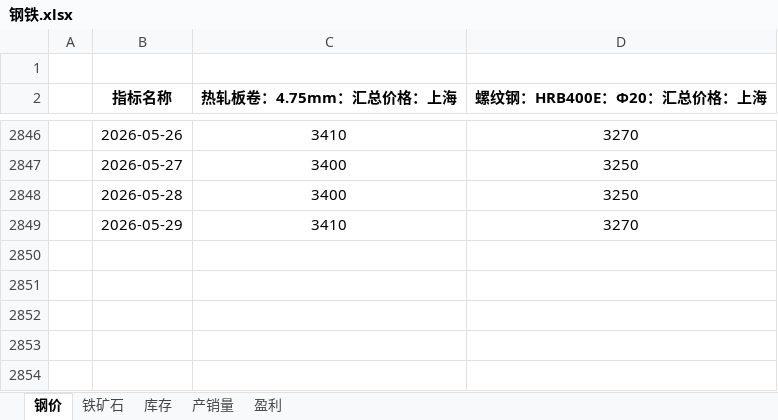
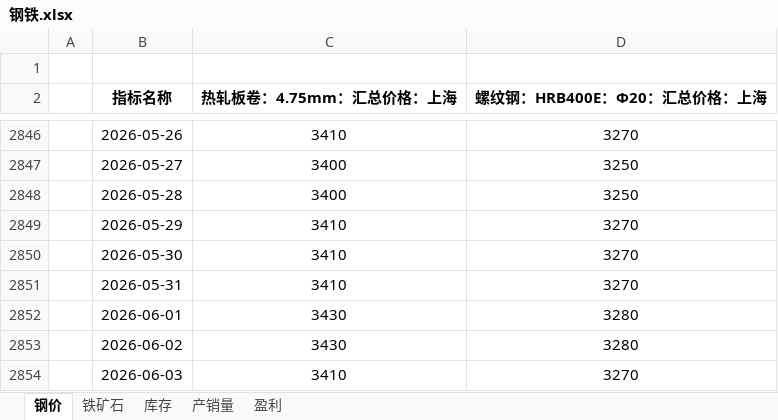
Before and after one commit to lkf1015/cycle-industry, an Excel workbook: 钢铁.xlsx, sheet 钢价, drawn as a sheet; only a part is shown, gaps mark what is left out; values as stored, in another font and other column widths than the file's, no borders; the diff names each change by its address in the sheet, - before the commit and + after, or states it on an @@ line.

```diff
--- a/钢铁.xlsx (sheet 钢价)
+++ b/钢铁.xlsx (sheet 钢价)
+row 2850:  | 2026-05-30 | 3410 | 3270
+row 2851:  | 2026-05-31 | 3410 | 3270
+row 2852:  | 2026-06-01 | 3430 | 3280
+row 2853:  | 2026-06-02 | 3430 | 3280
+row 2854:  | 2026-06-03 | 3410 | 3270
```
Also changed, not shown: sheet 盈利, sheet 铁矿石, sheet 产销量, sheet 库存, formulas that keep their value, 基础化工.xlsx, 有色.xlsx, 27 other files.
